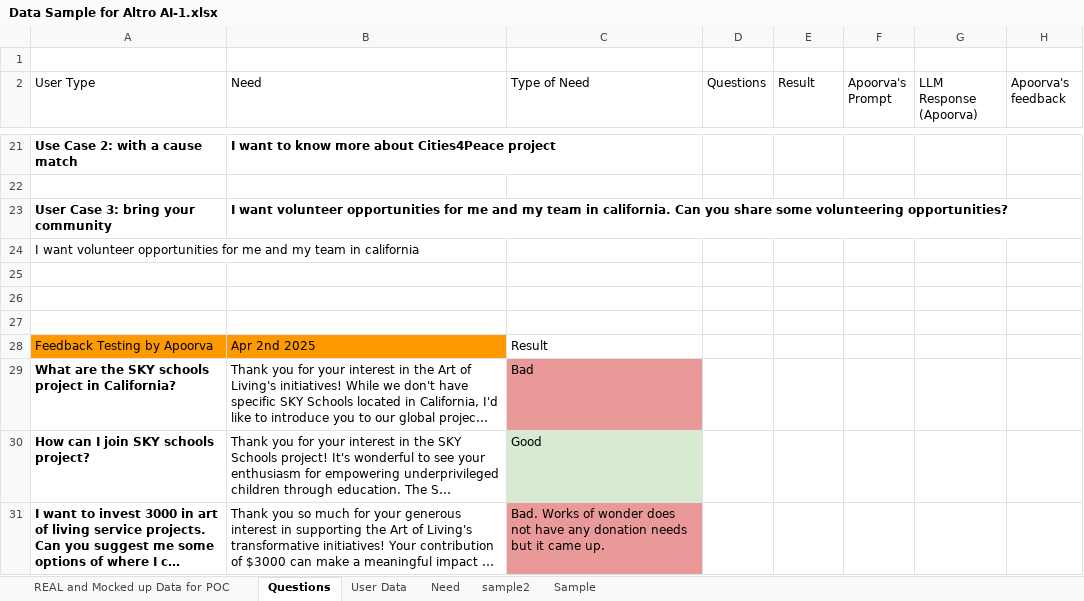
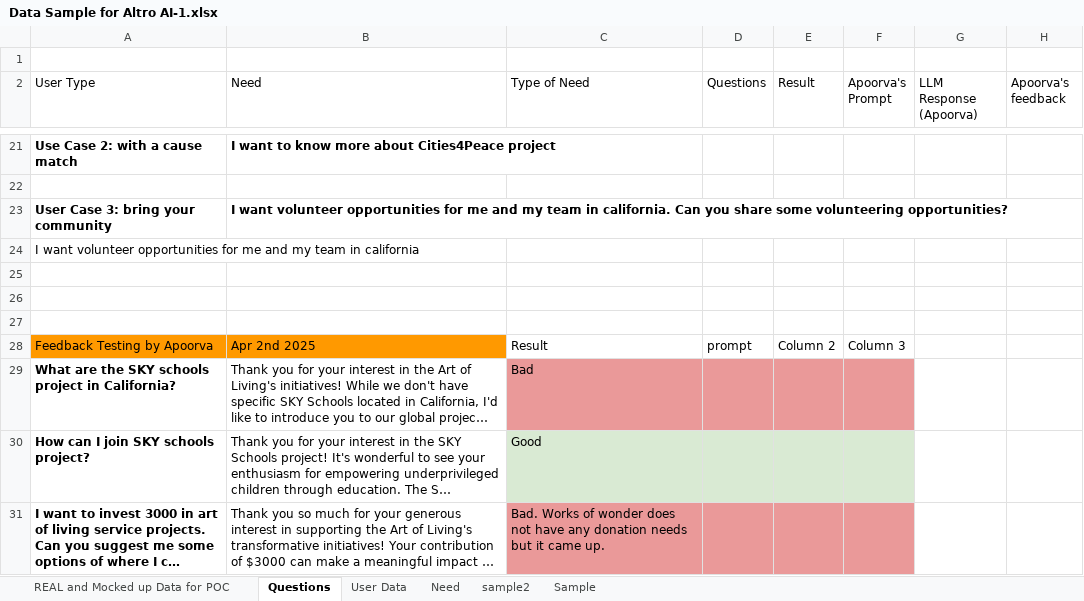
Before and after one commit to shyamal11/render-poc, an Excel workbook: data/Data Sample for Altro AI-1.xlsx, sheet Questions, drawn as a sheet; only a part is shown, gaps mark what is left out; long unchanged cells end in …; values as stored, in another font and other column widths than the file's, no borders; charts and pictures and table styles not drawn; the diff covers the shown part only; the diff names each change by its address in the sheet, - before the commit and + after, or states it on an @@ line.

```diff
--- a/data/Data Sample for Altro AI-1.xlsx (sheet Questions)
+++ b/data/Data Sample for Altro AI-1.xlsx (sheet Questions)
-D28 (Questions): (empty)
+D28 (Questions): prompt
-E28 (Result): (empty)
+E28 (Result): Column 2
-F28 (Apoorva's Prompt): (empty)
+F28 (Apoorva's Prompt): Column 3
-D29:F29 fill: none
+D29:F29 fill: #EA9999
-D30:F30 fill: none
+D30:F30 fill: #D9EAD3
-D31:F31 fill: none
+D31:F31 fill: #EA9999
```
Also changed, not shown: 2 added rows and cell formats elsewhere in this sheet, sheet REAL and Mocked up Data for POC, 2 other files.
